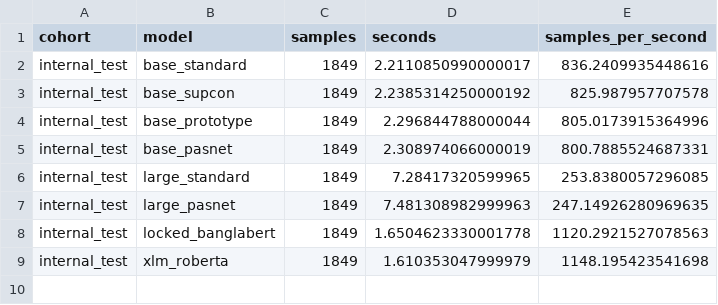
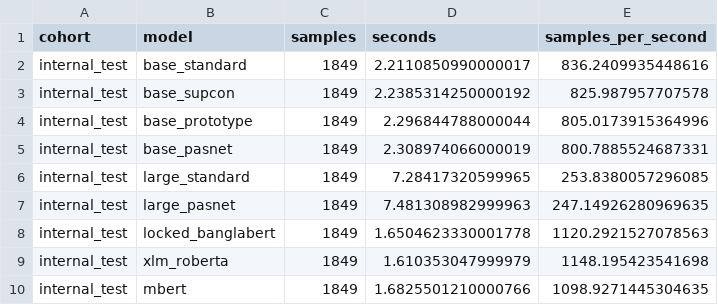
Before and after one commit to ankita6876/bangla-sentiment-research, a CSV file: research_stage9d10a/tables/final_04_inference_times.csv, drawn as a sheet; the diff names each change by its address in the sheet, - before the commit and + after, or states it on an @@ line.

Commit message:
Preserve inference audit mbert

```diff
--- a/research_stage9d10a/tables/final_04_inference_times.csv
+++ b/research_stage9d10a/tables/final_04_inference_times.csv
+row 10: internal_test | mbert | 1849 | 1.6825501210000766 | 1098.9271445304635
```
Also changed, not shown: 1 other file.
